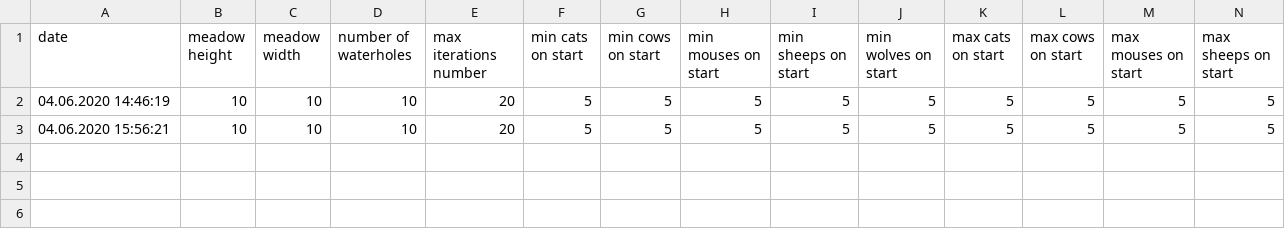
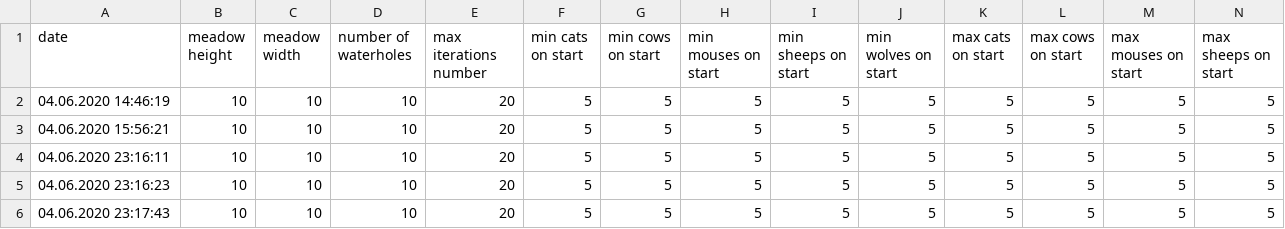
Before and after one commit to kiemonc/CrazyAnimals, a CSV file: data.csv, drawn as a sheet; only a part is shown; rows hold the shown columns only; the diff names each change by its address in the sheet, - before the commit and + after, or states it on an @@ line.

```diff
--- a/data.csv
+++ b/data.csv
+row 4: 04.06.2020 23:16:11 | 10 | 10 | 10 | 20 | 5 | 5 | 5 | 5 | 5 | 5 | 5 | 5 | 5
+row 5: 04.06.2020 23:16:23 | 10 | 10 | 10 | 20 | 5 | 5 | 5 | 5 | 5 | 5 | 5 | 5 | 5
+row 6: 04.06.2020 23:17:43 | 10 | 10 | 10 | 20 | 5 | 5 | 5 | 5 | 5 | 5 | 5 | 5 | 5
```
Also changed, not shown: 2 other files.
